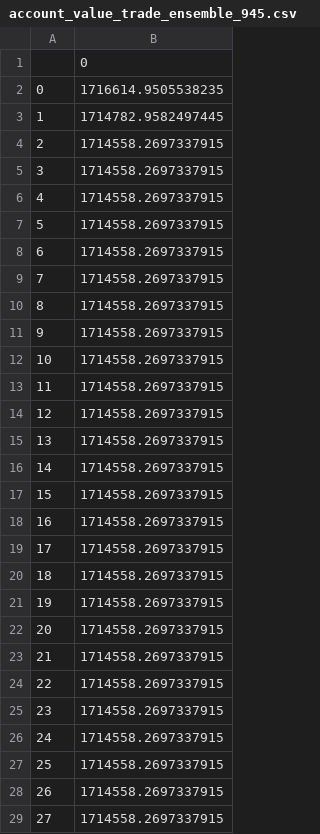
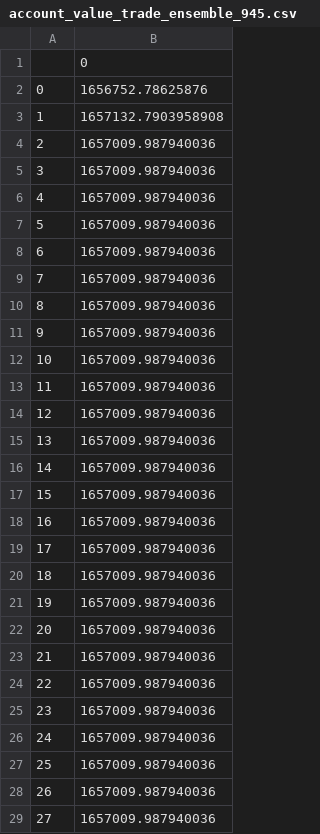
Before and after one commit to EujinPotter/rl-trading, a CSV file: results/account_value_trade_ensemble_945.csv, drawn as a sheet; only a part is shown; the diff covers the shown part only.

```diff
--- a/results/account_value_trade_ensemble_945.csv
+++ b/results/account_value_trade_ensemble_945.csv
@@ -1,29 +1,29 @@
 ,0
-0,1716614.9505538235
-1,1714782.9582497445
-2,1714558.2697337915
-3,1714558.2697337915
-4,1714558.2697337915
-5,1714558.2697337915
-6,1714558.2697337915
-7,1714558.2697337915
-8,1714558.2697337915
-9,1714558.2697337915
-10,1714558.2697337915
-11,1714558.2697337915
-12,1714558.2697337915
-13,1714558.2697337915
-14,1714558.2697337915
-15,1714558.2697337915
-16,1714558.2697337915
-17,1714558.2697337915
-18,1714558.2697337915
-19,1714558.2697337915
-20,1714558.2697337915
-21,1714558.2697337915
-22,1714558.2697337915
-23,1714558.2697337915
-24,1714558.2697337915
-25,1714558.2697337915
-26,1714558.2697337915
-27,1714558.2697337915
+0,1656752.78625876
+1,1657132.7903958908
+2,1657009.987940036
+3,1657009.987940036
+4,1657009.987940036
+5,1657009.987940036
+6,1657009.987940036
+7,1657009.987940036
+8,1657009.987940036
+9,1657009.987940036
+10,1657009.987940036
+11,1657009.987940036
+12,1657009.987940036
+13,1657009.987940036
+14,1657009.987940036
+15,1657009.987940036
+16,1657009.987940036
+17,1657009.987940036
+18,1657009.987940036
+19,1657009.987940036
+20,1657009.987940036
+21,1657009.987940036
+22,1657009.987940036
+23,1657009.987940036
+24,1657009.987940036
+25,1657009.987940036
+26,1657009.987940036
+27,1657009.987940036
```
Also changed, not shown: 35 edited cells elsewhere in this file, results/account_value_trade_ensemble_1071.csv, results/account_value_trade_ensemble_630.csv, 40 other files.
